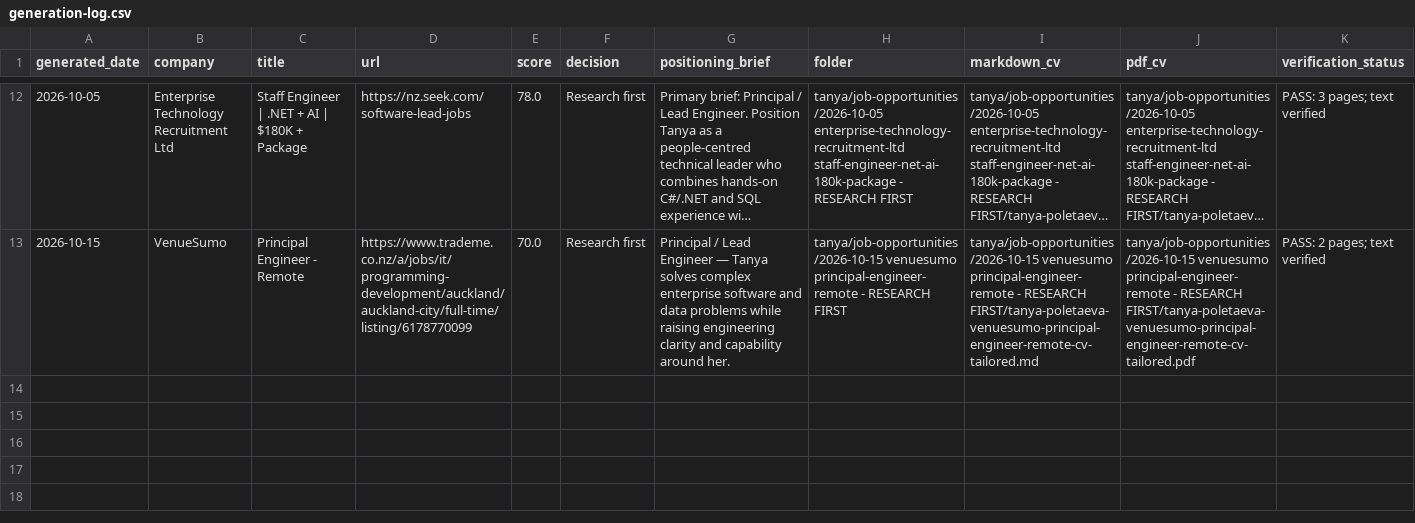
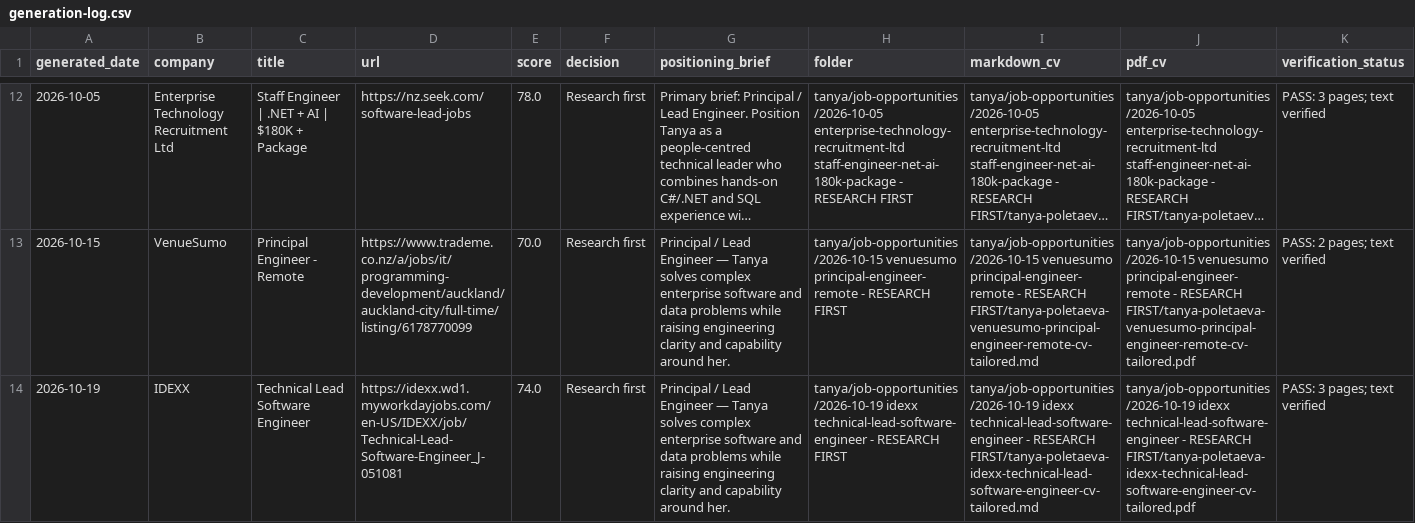
Before and after one commit to ilyavfedorov/cv-builder, a CSV file: tanya/job-opportunities/generation-log.csv, drawn as a sheet; only a part is shown, gaps mark what is left out; long unchanged cells end in …; the diff names each change by its address in the sheet, - before the commit and + after, or states it on an @@ line.

```diff
--- a/tanya/job-opportunities/generation-log.csv
+++ b/tanya/job-opportunities/generation-log.csv
+row 14: 2026-10-19 | IDEXX | Technical Lead Software Engineer | https://idexx.wd1.myworkdayjobs.com/en-US/IDEXX/job/Technical-Lead-Software-Engineer_J-051081 | 74.0 | Research first | Principal / Lead Engineer — Tanya solves complex enterprise software and data problems while raising engineering clarity and capability around her. | tanya/job-opportunities/2026-10-19 idexx technical-lead-software-engineer - RESEARCH FIRST | tanya/job-opportunities/2026-10-19 idexx technical-lead-software-engineer - RESEARCH FIRST/tanya-poletaeva-idexx-technical-lead-software-engineer-cv-tailored.md | tanya/job-opportunities/2026-10-19 idexx technical-lead-software-engineer - RESEARCH FIRST/tanya-poletaeva-idexx-technical-lead-software-engineer-cv-tailored.pdf | PASS: 3 pages; text verified
```
Also changed, not shown: tanya/job-feed/current-jobs.csv, tanya/job-feed/scored-jobs.csv, 5 other files.
